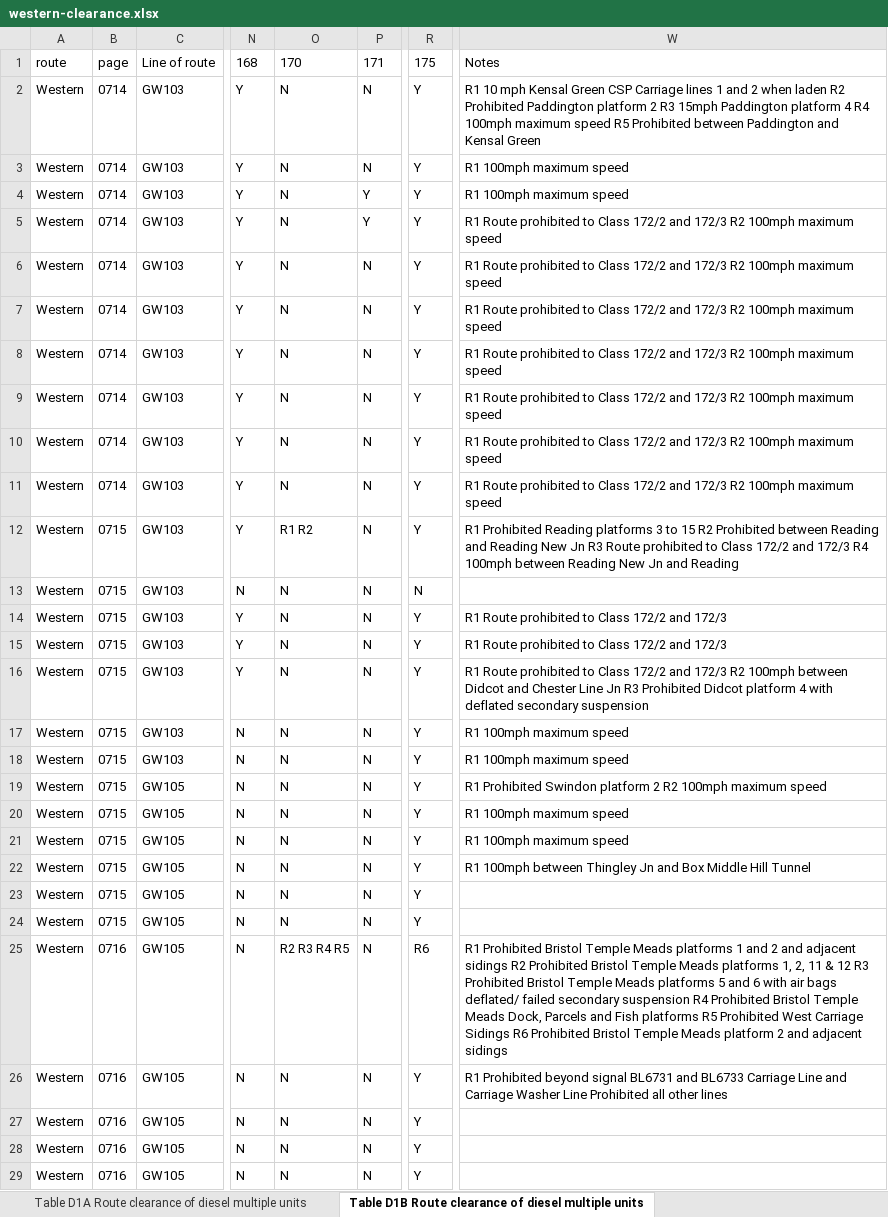
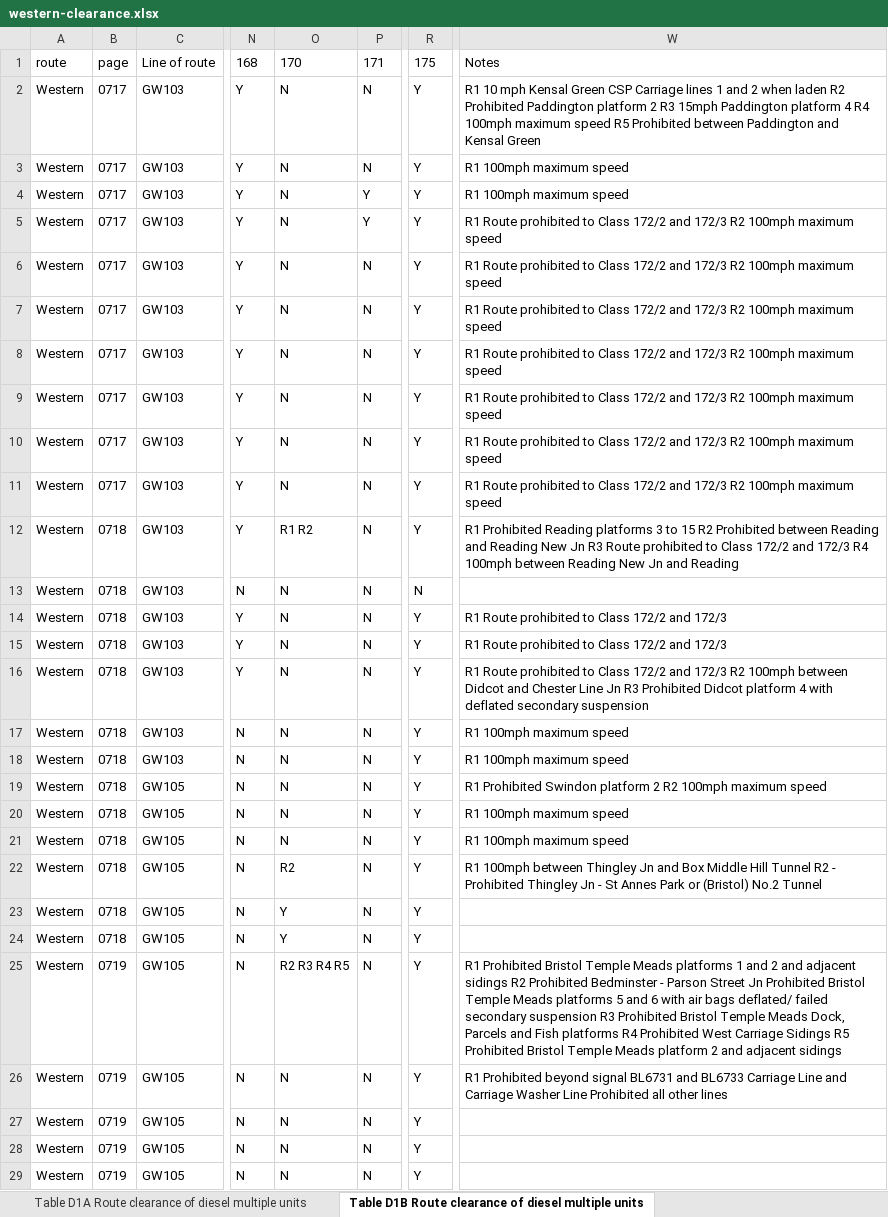
Before and after one commit to anisotropi4/nesa, an Excel workbook: Western/western-clearance.xlsx, sheet Table D1B Route clearance of diesel multiple units, drawn as a sheet; only a part is shown, gaps mark what is left out; values as stored, in another font and other column widths than the file's, no borders; the diff covers the shown part only; the diff names each change by its address in the sheet, - before the commit and + after, or states it on an @@ line.

```diff
--- a/Western/western-clearance.xlsx (sheet Table D1B Route clearance of diesel multiple units)
+++ b/Western/western-clearance.xlsx (sheet Table D1B Route clearance of diesel multiple units)
-B2:B11: 0714
+B2:B11: 0717
-B12:B24: 0715
+B12:B24: 0718
-O22: N
+O22: R2
-W22: …Hill Tunnel
+W22: …Hill Tunnel R2 - Prohibited Thingley Jn - St Annes Park or (Bristol) No.2 Tunnel
-O23:O24: N
+O23:O24: Y
-B25:B29: 0716
+B25:B29: 0719
-R25: R6
+R25: Y
-W25: …R2 Prohibited Bristol Temple Meads platforms 1, 2, 11 & 12 R3 Prohibited Bristol Temple Meads platforms 5 and 6 with air bags deflated/ failed secondary suspension R4 Prohibited Bristol Temple Meads Dock, Parcels and Fish platforms R5 Prohibited West Carriage Sidings R6 Prohibited Bristol…
+W25: …R2 Prohibited Bedminster - Parson Street Jn Prohibited Bristol Temple Meads platforms 5 and 6 with air bags deflated/ failed secondary suspension R3 Prohibited Bristol Temple Meads Dock, Parcels and Fish platforms R4 Prohibited West Carriage Sidings R5 Prohibited Bristol…
```
Also changed, not shown: 252 edited cells elsewhere in this sheet, sheet Table D1A Route clearance of diesel multiple units, sheet Table D3 Route clearance of coaching stock, sheet Table D2A Route clearance of electric multiple unit trains, sheet Table D4B Route clearance of locomotives, sheet Table D4A Route clearance of locomotives, sheet Table D4C Route clearance of locomotives, 3 more sheets, 1 other file.
